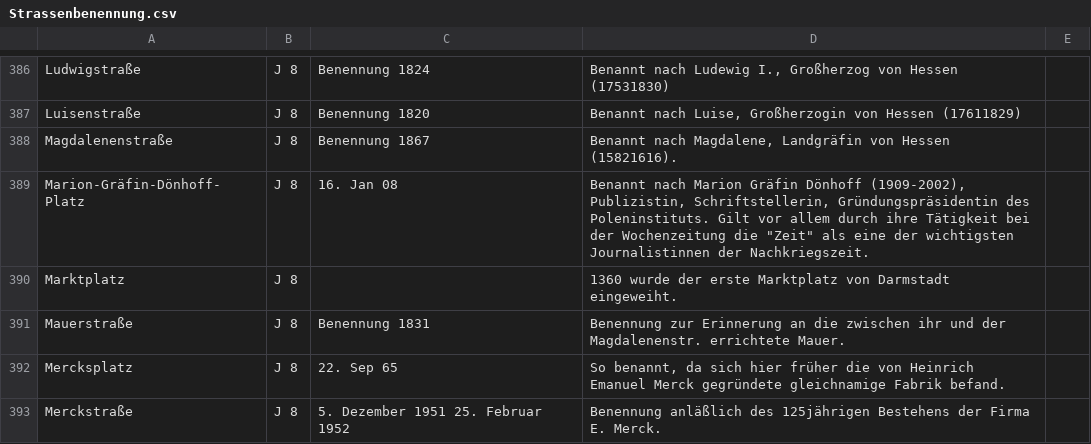
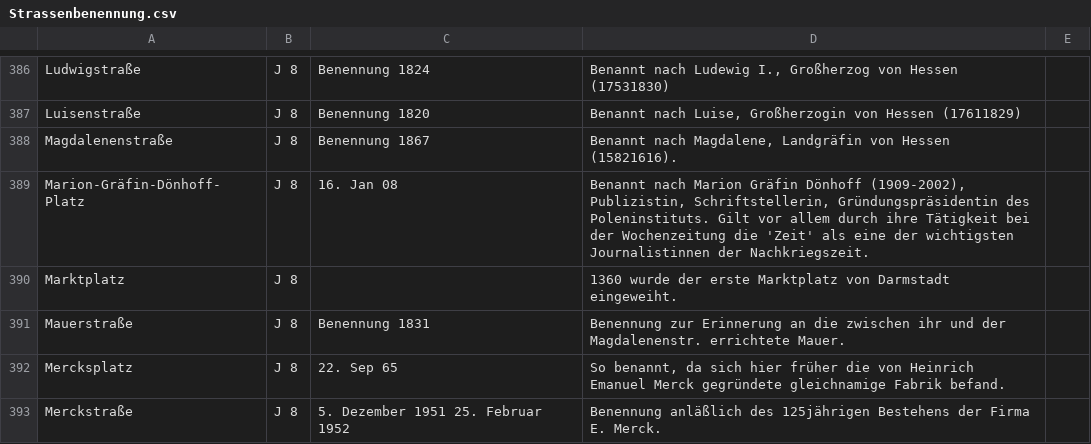
Before and after one commit to mdrenger/darmstadt-strassenbenennung, a CSV file: Strassenbenennung.csv, drawn as a sheet; only a part is shown, gaps mark what is left out; the diff covers the shown part only.

```diff
--- a/Strassenbenennung.csv
+++ b/Strassenbenennung.csv
@@ -388,3 +388,3 @@ Luisenstraße ;J 8 ;Benennung 1820 ;Benannt nach Luise, Großherzogin von Hessen
 Magdalenenstraße ;J 8 ;Benennung 1867 ;Benannt nach Magdalene, Landgräfin von Hessen (15821616).
-Marion-Gräfin-Dönhoff-Platz ;J 8 ;16. Jan 08;Benannt nach Marion Gräfin Dönhoff (1909-2002), Publizistin, Schriftstellerin, Gründungspräsidentin des Poleninstituts. Gilt vor allem durch ihre Tätigkeit bei der Wochenzeitung die "Zeit" als eine der wichtigsten Journalistinnen der Nachkriegszeit.
+Marion-Gräfin-Dönhoff-Platz ;J 8 ;16. Jan 08;Benannt nach Marion Gräfin Dönhoff (1909-2002), Publizistin, Schriftstellerin, Gründungspräsidentin des Poleninstituts. Gilt vor allem durch ihre Tätigkeit bei der Wochenzeitung die 'Zeit' als eine der wichtigsten Journalistinnen der Nachkriegszeit.
 Marktplatz ;J 8 ;;1360 wurde der erste Marktplatz von Darmstadt eingeweiht.
```
Also changed, not shown: 89 edited cells elsewhere in this file.
